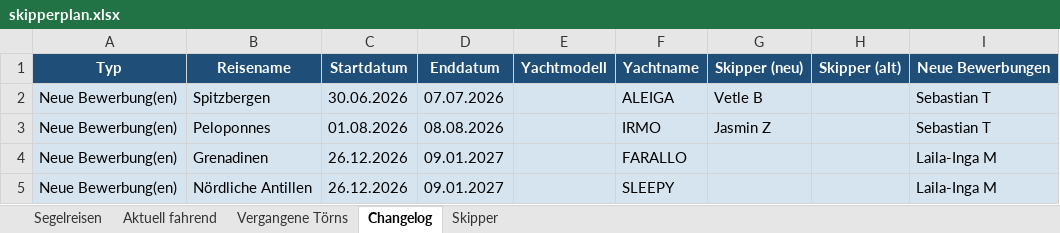
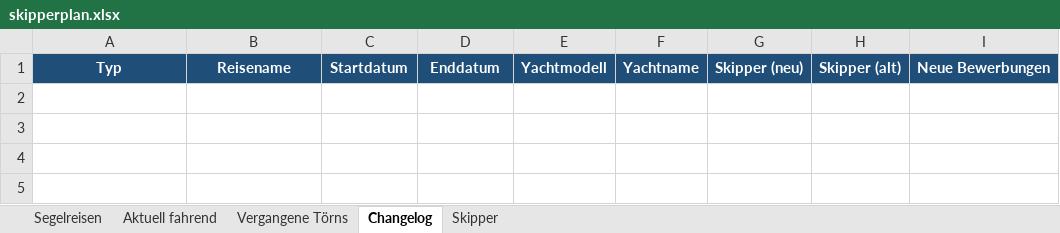
Before and after one commit to WolkeYachting/Skipperplan, an Excel workbook: skipperplan.xlsx, sheet Changelog, drawn as a sheet; values as stored, in another font and other column widths than the file's, no borders; the diff names each change by its address in the sheet, - before the commit and + after, or states it on an @@ line.

```diff
--- a/skipperplan.xlsx (sheet Changelog)
+++ b/skipperplan.xlsx (sheet Changelog)
-row 2: Neue Bewerbung(en) | Spitzbergen | 30.06.2026 | 07.07.2026 |  | ALEIGA | Vetle B |  | Sebastian T
-row 3: Neue Bewerbung(en) | Peloponnes | 01.08.2026 | 08.08.2026 |  | IRMO | Jasmin Z |  | Sebastian T
-row 4: Neue Bewerbung(en) | Grenadinen | 26.12.2026 | 09.01.2027 |  | FARALLO |  |  | Laila-Inga M
-row 5: Neue Bewerbung(en) | Nördliche Antillen | 26.12.2026 | 09.01.2027 |  | SLEEPY |  |  | Laila-Inga M
```
Also changed, not shown: sheet Segelreisen.
